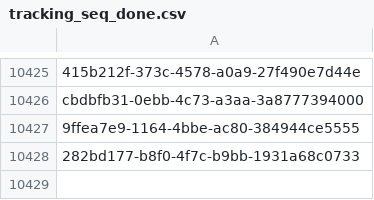
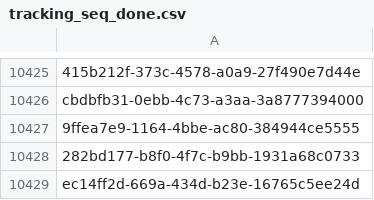
Before and after one commit to inbo/fis-rem-tracking, a CSV file: Drongengoed/Input/tracking_seq_done.csv, drawn as a sheet; only a part is shown, gaps mark what is left out; the diff names each change by its address in the sheet, - before the commit and + after, or states it on an @@ line.

Commit message:
Update tracking_seq_done.csv
#17

```diff
--- a/Drongengoed/Input/tracking_seq_done.csv
+++ b/Drongengoed/Input/tracking_seq_done.csv
+row 10429: ec14ff2d-669a-434d-b23e-16765c5ee24d
```
